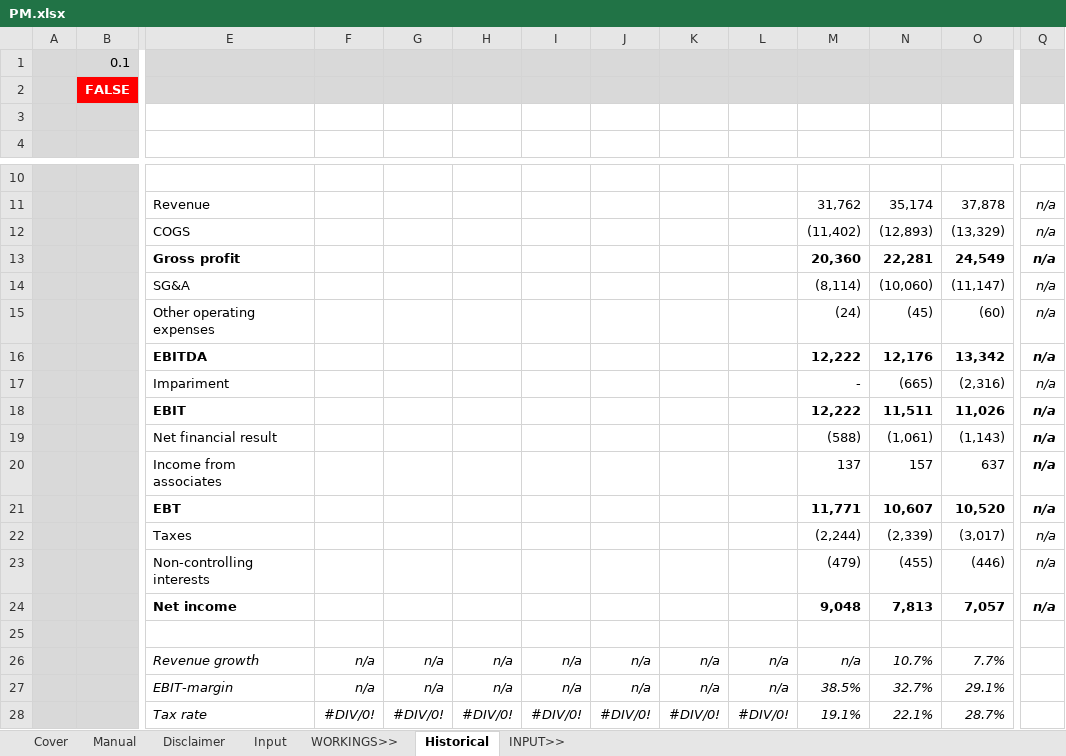
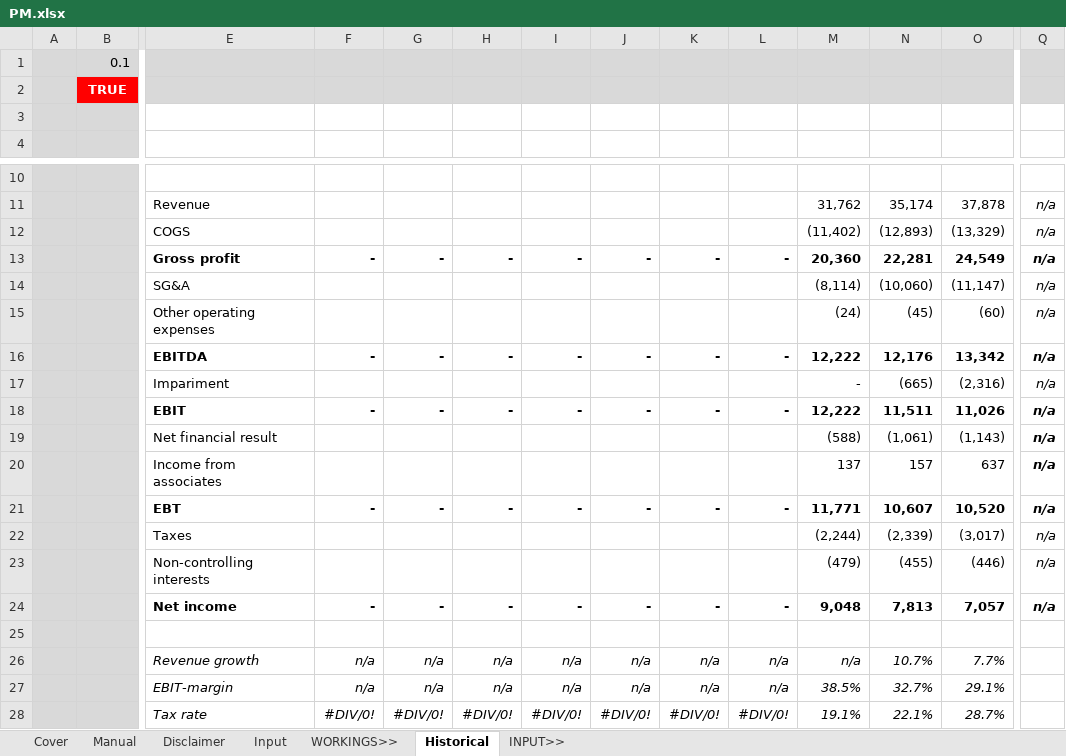
Before and after one commit to saltKonstantin/valuations, an Excel workbook: PM.xlsx, sheet Historical, drawn as a sheet; only a part is shown, gaps mark what is left out; values as stored, in another font and other column widths than the file's, no borders; conditional formats not drawn; removed rows and columns are numbered as before the commit, all else as after; rows hold the shown columns only; the diff covers the shown part only; the diff names each change by its address in the sheet, - before the commit and + after, or states it on an @@ line.

```diff
--- a/PM.xlsx (sheet Historical)
+++ b/PM.xlsx (sheet Historical)
-B2: FALSE
+B2: TRUE
-row 13:  |  | Gross profit |  |  |  |  |  |  |  | 20,360 | 22,281 | 24,549 | n/a
+row 13:  |  | Gross profit | - | - | - | - | - | - | - | 20,360 | 22,281 | 24,549 | n/a
-row 16:  |  | EBITDA |  |  |  |  |  |  |  | 12,222 | 12,176 | 13,342 | n/a
+row 16:  |  | EBITDA | - | - | - | - | - | - | - | 12,222 | 12,176 | 13,342 | n/a
-row 18:  |  | EBIT |  |  |  |  |  |  |  | 12,222 | 11,511 | 11,026 | n/a
+row 18:  |  | EBIT | - | - | - | - | - | - | - | 12,222 | 11,511 | 11,026 | n/a
-row 21:  |  | EBT |  |  |  |  |  |  |  | 11,771 | 10,607 | 10,520 | n/a
+row 21:  |  | EBT | - | - | - | - | - | - | - | 11,771 | 10,607 | 10,520 | n/a
-row 24:  |  | Net income |  |  |  |  |  |  |  | 9,048 | 7,813 | 7,057 | n/a
+row 24:  |  | Net income | - | - | - | - | - | - | - | 9,048 | 7,813 | 7,057 | n/a
```
Also changed, not shown: 5 added rows, 5 removed rows and 6 edited cells elsewhere in this sheet, 1 other file.
